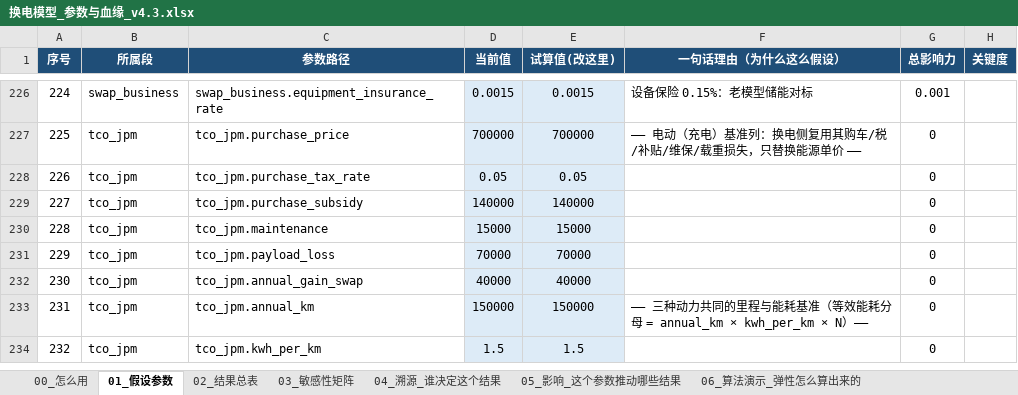
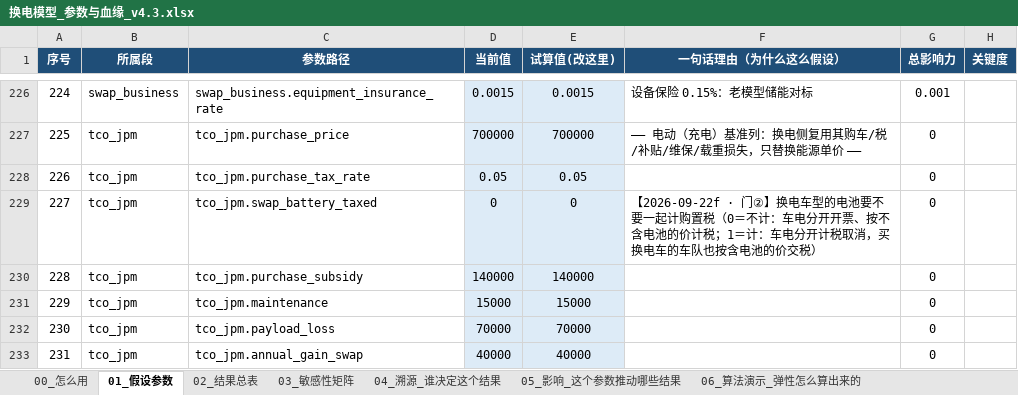
Before and after one commit to kedouzc/energy_ningde, an Excel workbook: 业务/换电/定量计算/换电战略决策模型_v4_3/outputs/换电模型_参数与血缘_v4.3.xlsx, sheet 01_假设参数, drawn as a sheet; only a part is shown, gaps mark what is left out; the shorter side is filled out with more unchanged rows; values as stored, in another font and other column widths than the file's, no borders; 1 other sheet too large or unreadable and not compared; addresses are those after the commit; the diff names each change by its address in the sheet, - before the commit and + after, or states it on an @@ line.

```diff
--- a/业务/换电/定量计算/换电战略决策模型_v4_3/outputs/换电模型_参数与血缘_v4.3.xlsx (sheet 01_假设参数)
+++ b/业务/换电/定量计算/换电战略决策模型_v4_3/outputs/换电模型_参数与血缘_v4.3.xlsx (sheet 01_假设参数)
+row 229: 227 | tco_jpm | tco_jpm.swap_battery_taxed | 0 | 0 | 【2026-09-22f · 门②】换电车型的电池要不要一起计购置税（0＝不计：车电分开开票、按不含电池的价计税；1＝计：车电分开计税取消，买换电车的车队也按含电池的价交税） | 0
@@ column A (序号) renumbered from row 230 down @@
```
Also changed, not shown: sheet 04_溯源_谁决定这个结果, sheet 02_结果总表, 业务/换电/定量计算/换电战略决策模型_v4_3/outputs/换电决策树_v4.3.xlsx, 11 other files.
